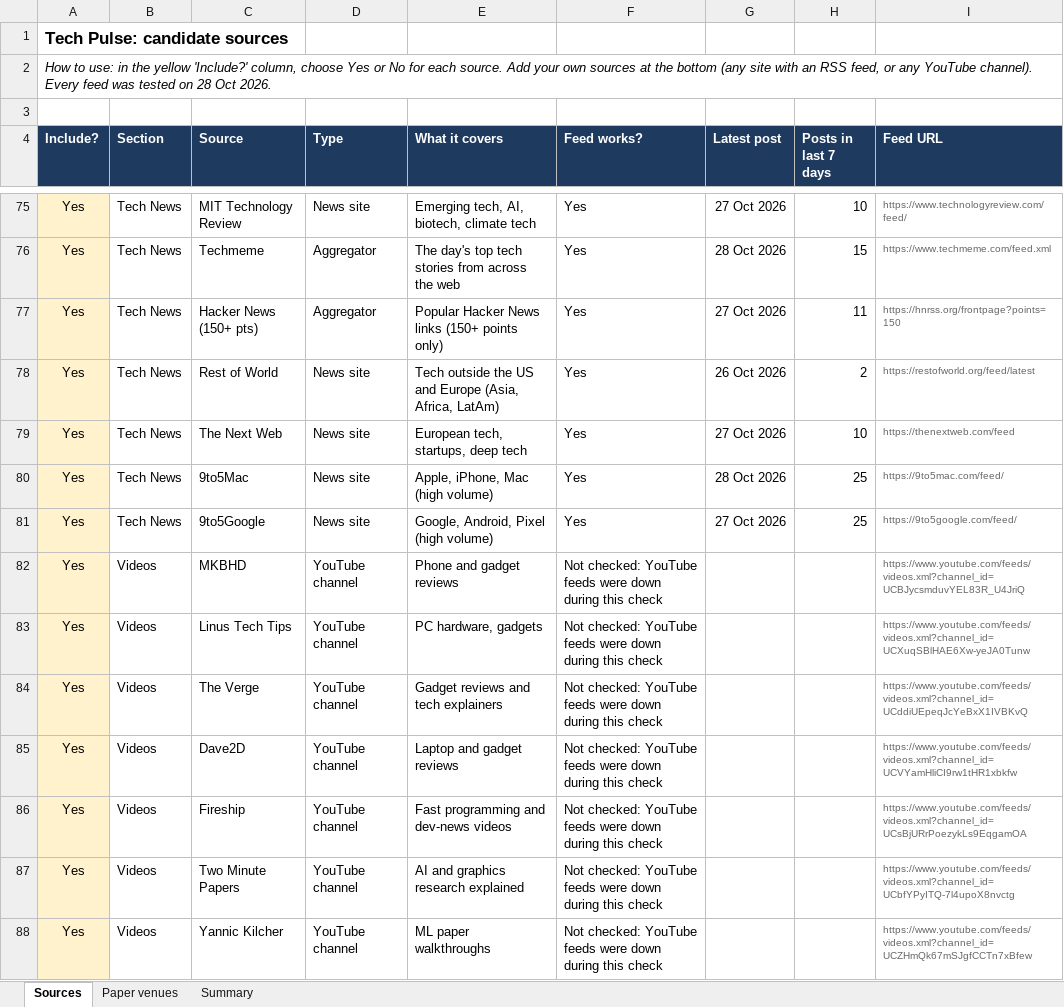
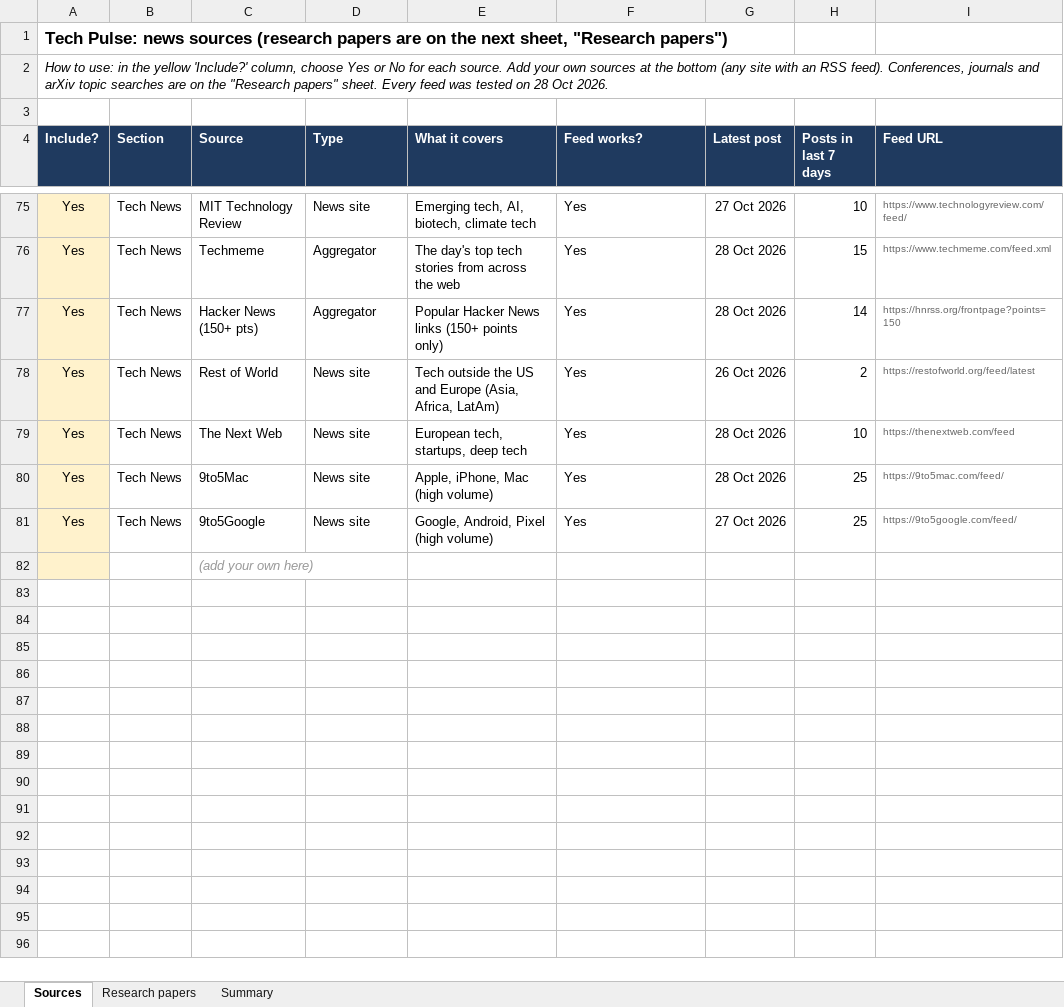
Before and after one commit to akhiha/tech-pulse, an Excel workbook: Tech-Pulse-Sources.xlsx, sheet Sources, drawn as a sheet; only a part is shown, gaps mark what is left out; the shorter side is filled out with more unchanged rows; values as stored, in another font and other column widths than the file's, no borders; conditional formats not drawn; the diff covers the shown part only; the diff names each change by its address in the sheet, - before the commit and + after, or states it on an @@ line.

```diff
--- a/Tech-Pulse-Sources.xlsx (sheet Sources)
+++ b/Tech-Pulse-Sources.xlsx (sheet Sources)
-sheet tab: Paper venues
+sheet tab: Research papers
-A1 (Include?): Tech Pulse: candidate sources
+A1 (Include?): Tech Pulse: news sources (research papers are on the next sheet, "Research papers")
-A2 (Include?): …an RSS feed, or any YouTube channel). Every feed…
+A2 (Include?): …an RSS feed). Conferences, journals and arXiv topic searches are on the "Research papers" sheet. Every feed…
-G77 (Latest post): 27 Oct 2026
+G77 (Latest post): 28 Oct 2026
-H77 (Posts in last 7 days): 11
+H77 (Posts in last 7 days): 14
-G79 (Latest post): 27 Oct 2026
+G79 (Latest post): 28 Oct 2026
-row 82: Yes | Videos | MKBHD | YouTube channel | Phone and gadget reviews | Not checked: YouTube feeds were down during this check |  |  | https://www.youtube.com/feeds/videos.xml?channel_id=UCBJycsmduvYEL83R_U4JriQ
-row 83: Yes | Videos | Linus Tech Tips | YouTube channel | PC hardware, gadgets | Not checked: YouTube feeds were down during this check |  |  | https://www.youtube.com/feeds/videos.xml?channel_id=UCXuqSBlHAE6Xw-yeJA0Tunw
-row 84: Yes | Videos | The Verge | YouTube channel | Gadget reviews and tech explainers | Not checked: YouTube feeds were down during this check |  |  | https://www.youtube.com/feeds/videos.xml?channel_id=UCddiUEpeqJcYeBxX1IVBKvQ
-row 85: Yes | Videos | Dave2D | YouTube channel | Laptop and gadget reviews | Not checked: YouTube feeds were down during this check |  |  | https://www.youtube.com/feeds/videos.xml?channel_id=UCVYamHliCI9rw1tHR1xbkfw
-row 86: Yes | Videos | Fireship | YouTube channel | Fast programming and dev-news videos | Not checked: YouTube feeds were down during this check |  |  | https://www.youtube.com/feeds/videos.xml?channel_id=UCsBjURrPoezykLs9EqgamOA
-row 87: Yes | Videos | Two Minute Papers | YouTube channel | AI and graphics research explained | Not checked: YouTube feeds were down during this check |  |  | https://www.youtube.com/feeds/videos.xml?channel_id=UCbfYPyITQ-7l4upoX8nvctg
-row 88: Yes | Videos | Yannic Kilcher | YouTube channel | ML paper walkthroughs | Not checked: YouTube feeds were down during this check |  |  | https://www.youtube.com/feeds/videos.xml?channel_id=UCZHmQk67mSJgfCCTn7xBfew
```
Also changed, not shown: 12 removed rows and 14 edited cells elsewhere in this sheet, sheet Summary, 7 other files.
